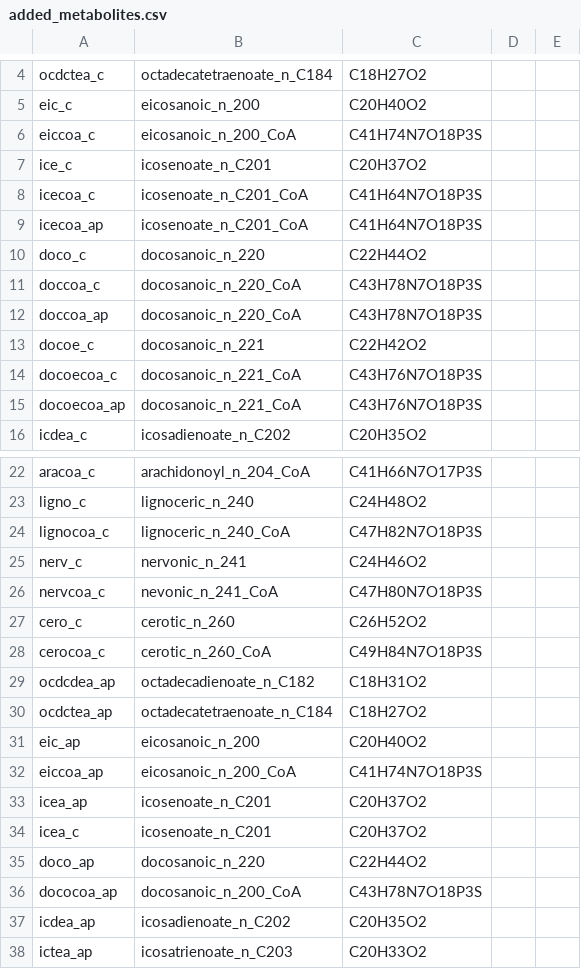
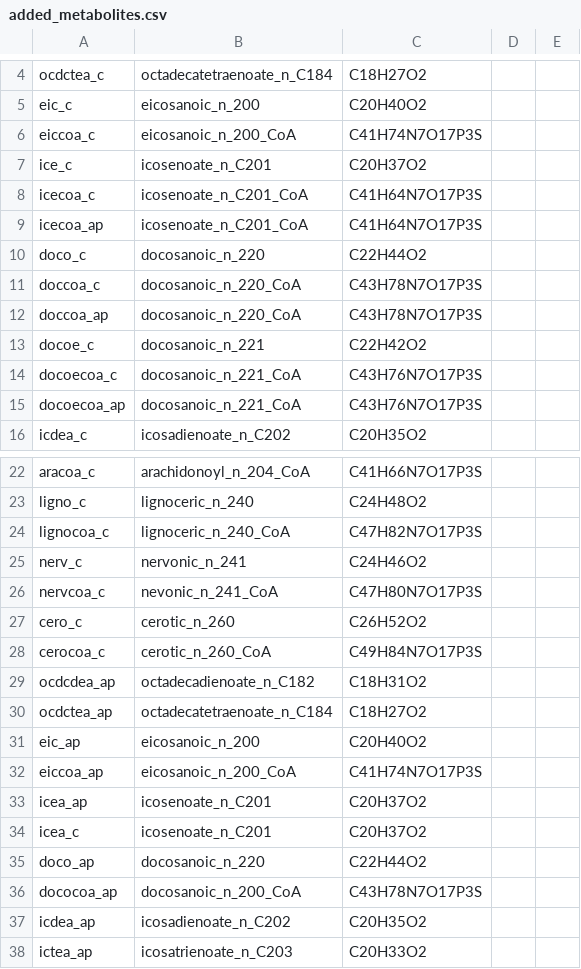
Before and after one commit to gulermalaria/iPfal17_curation, a CSV file: data/added_metabolites.csv, drawn as a sheet; only a part is shown, gaps mark what is left out; the diff covers the shown part only.

```diff
--- a/data/added_metabolites.csv
+++ b/data/added_metabolites.csv
@@ -6 +6 @@ eic_c,eicosanoic_n_200,C20H40O2
-eiccoa_c,eicosanoic_n_200_CoA,C41H74N7O18P3S
+eiccoa_c,eicosanoic_n_200_CoA,C41H74N7O17P3S,,
@@ -8,2 +8,2 @@ ice_c,icosenoate_n_C201,C20H37O2
-icecoa_c,icosenoate_n_C201_CoA,C41H64N7O18P3S
-icecoa_ap,icosenoate_n_C201_CoA,C41H64N7O18P3S
+icecoa_c,icosenoate_n_C201_CoA,C41H64N7O17P3S,,
+icecoa_ap,icosenoate_n_C201_CoA,C41H64N7O17P3S,,
@@ -11,2 +11,2 @@ doco_c,docosanoic_n_220,C22H44O2
-doccoa_c,docosanoic_n_220_CoA,C43H78N7O18P3S
-doccoa_ap,docosanoic_n_220_CoA,C43H78N7O18P3S
+doccoa_c,docosanoic_n_220_CoA,C43H78N7O17P3S,,
+doccoa_ap,docosanoic_n_220_CoA,C43H78N7O17P3S,,
@@ -14,2 +14,2 @@ docoe_c,docosanoic_n_221,C22H42O2
-docoecoa_c,docosanoic_n_221_CoA,C43H76N7O18P3S
-docoecoa_ap,docosanoic_n_221_CoA,C43H76N7O18P3S
+docoecoa_c,docosanoic_n_221_CoA,C43H76N7O17P3S,,
+docoecoa_ap,docosanoic_n_221_CoA,C43H76N7O17P3S,,
@@ -24 +24 @@ ligno_c,lignoceric_n_240,C24H48O2
-lignocoa_c,lignoceric_n_240_CoA,C47H82N7O18P3S
+lignocoa_c,lignoceric_n_240_CoA,C47H82N7O17P3S,,
@@ -26 +26 @@ nerv_c,nervonic_n_241,C24H46O2
-nervcoa_c,nevonic_n_241_CoA,C47H80N7O18P3S
+nervcoa_c,nevonic_n_241_CoA,C47H80N7O17P3S,,
@@ -28 +28 @@ cero_c,cerotic_n_260,C26H52O2
-cerocoa_c,cerotic_n_260_CoA,C49H84N7O18P3S
+cerocoa_c,cerotic_n_260_CoA,C49H84N7O17P3S,,
@@ -32 +32 @@ eic_ap,eicosanoic_n_200,C20H40O2
-eiccoa_ap,eicosanoic_n_200_CoA,C41H74N7O18P3S
+eiccoa_ap,eicosanoic_n_200_CoA,C41H74N7O17P3S,,
@@ -36 +36 @@ doco_ap,docosanoic_n_220,C22H44O2
-dococoa_ap,docosanoic_n_200_CoA,C43H78N7O18P3S
+dococoa_ap,docosanoic_n_200_CoA,C43H78N7O17P3S,,
```
Also changed, not shown: 2 added rows and 22 edited cells elsewhere in this file, data/edits_additions_or_modifications_final.csv.
